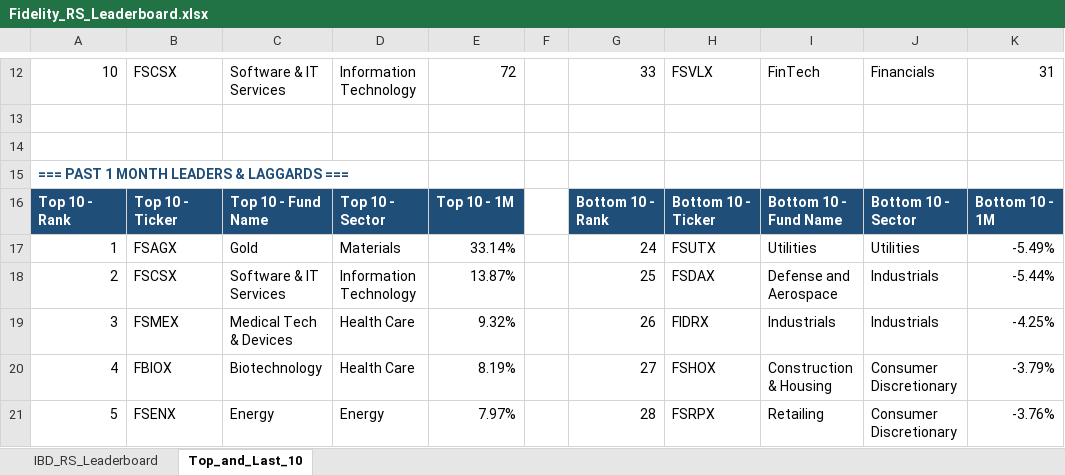
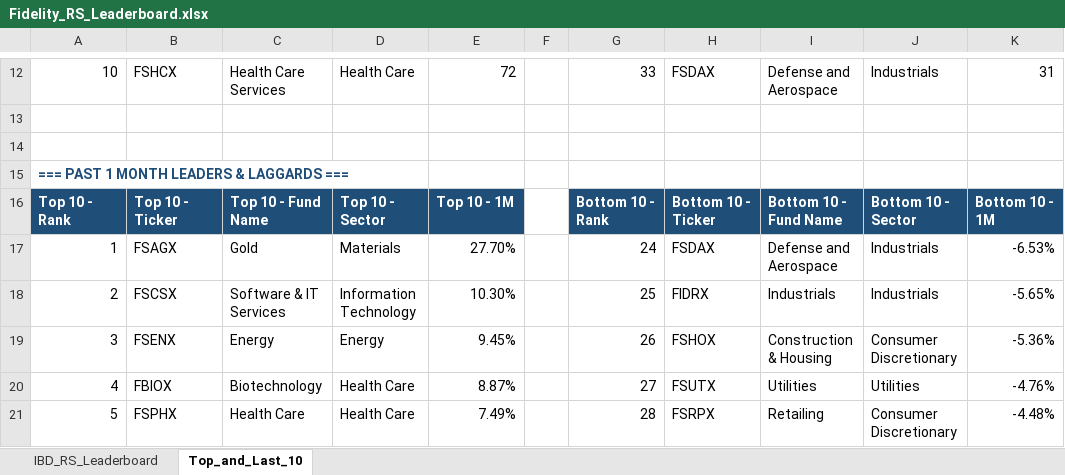
Before and after one commit to Jamesssurfer/Fidelity-Sector-Tracker, an Excel workbook: Fidelity_RS_Leaderboard.xlsx, sheet Top_and_Last_10, drawn as a sheet; only a part is shown, gaps mark what is left out; values as stored, in another font and other column widths than the file's, no borders; formulas without a stored value are shown as written; removed rows and columns are numbered as before the commit, all else as after; the diff covers the shown part only; the diff names each change by its address in the sheet, - before the commit and + after, or states it on an @@ line.

```diff
--- a/Fidelity_RS_Leaderboard.xlsx (sheet Top_and_Last_10)
+++ b/Fidelity_RS_Leaderboard.xlsx (sheet Top_and_Last_10)
-B12: FSCSX
+B12: FSHCX
-C12: Software & IT Services
+C12: Health Care Services
-D12: Information Technology
+D12: Health Care
-H12: FSVLX
+H12: FSDAX
-I12: FinTech
+I12: Defense and Aerospace
-J12: Financials
+J12: Industrials
-E17: 33.14%
+E17: 27.70%
-H17: FSUTX
+H17: FSDAX
-I17: Utilities
+I17: Defense and Aerospace
-J17: Utilities
+J17: Industrials
-K17: -5.49%
+K17: -6.53%
-E18: 13.87%
+E18: 10.30%
-H18: FSDAX
+H18: FIDRX
-I18: Defense and Aerospace
+I18: Industrials
-K18: -5.44%
+K18: -5.65%
-row 19: 3 | FSMEX | Medical Tech & Devices | Health Care | 9.32% |  | 26 | FIDRX | Industrials | Industrials | -4.25%
+row 19: 3 | FSENX | Energy | Energy | 9.45% |  | 26 | FSHOX | Construction & Housing | Consumer Discretionary | -5.36%
-E20: 8.19%
+E20: 8.87%
-H20: FSHOX
+H20: FSUTX
-I20: Construction & Housing
+I20: Utilities
-J20: Consumer Discretionary
+J20: Utilities
-K20: -3.79%
+K20: -4.76%
-B21: FSENX
+B21: FSPHX
-C21: Energy
+C21: Health Care
-D21: Energy
+D21: Health Care
-E21: 7.97%
+E21: 7.49%
-K21: -3.76%
+K21: -4.48%
```
Also changed, not shown: 6 added rows, 6 removed rows and 174 edited cells elsewhere in this sheet, sheet IBD_RS_Leaderboard.
